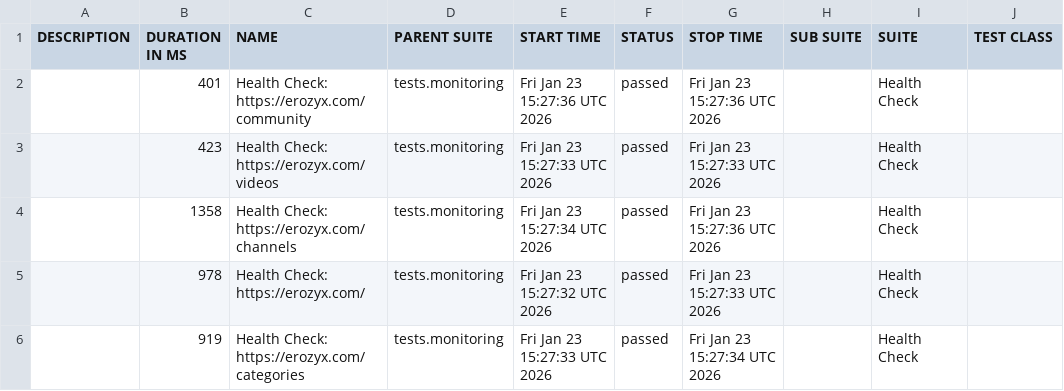
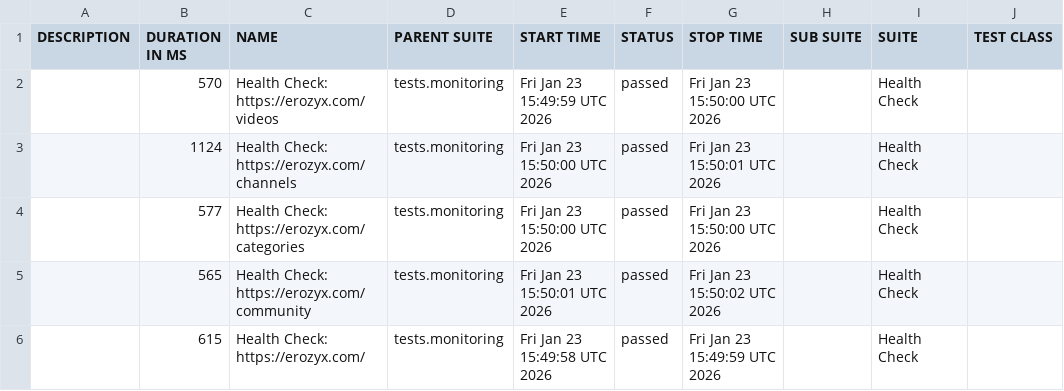
Before and after one commit to mike-novozhenov/AUTOMATION_VTUBE, a CSV file: data/suites.csv, drawn as a sheet; only a part is shown; the diff names each change by its address in the sheet, - before the commit and + after, or states it on an @@ line.

```diff
--- a/data/suites.csv
+++ b/data/suites.csv
-B2 (DURATION IN MS): 401
+B2 (DURATION IN MS): 570
-C2 (NAME): Health Check: https://erozyx.com/community
+C2 (NAME): Health Check: https://erozyx.com/videos
-E2 (START TIME): Fri Jan 23 15:27:36 UTC 2026
+E2 (START TIME): Fri Jan 23 15:49:59 UTC 2026
-G2 (STOP TIME): Fri Jan 23 15:27:36 UTC 2026
+G2 (STOP TIME): Fri Jan 23 15:50:00 UTC 2026
-B3 (DURATION IN MS): 423
+B3 (DURATION IN MS): 1124
-C3 (NAME): Health Check: https://erozyx.com/videos
+C3 (NAME): Health Check: https://erozyx.com/channels
-E3 (START TIME): Fri Jan 23 15:27:33 UTC 2026
+E3 (START TIME): Fri Jan 23 15:50:00 UTC 2026
-G3 (STOP TIME): Fri Jan 23 15:27:33 UTC 2026
+G3 (STOP TIME): Fri Jan 23 15:50:01 UTC 2026
-B4 (DURATION IN MS): 1358
+B4 (DURATION IN MS): 577
-C4 (NAME): Health Check: https://erozyx.com/channels
+C4 (NAME): Health Check: https://erozyx.com/categories
-E4 (START TIME): Fri Jan 23 15:27:34 UTC 2026
+E4 (START TIME): Fri Jan 23 15:50:00 UTC 2026
-G4 (STOP TIME): Fri Jan 23 15:27:36 UTC 2026
+G4 (STOP TIME): Fri Jan 23 15:50:00 UTC 2026
-B5 (DURATION IN MS): 978
+B5 (DURATION IN MS): 565
-C5 (NAME): Health Check: https://erozyx.com/
+C5 (NAME): Health Check: https://erozyx.com/community
-E5 (START TIME): Fri Jan 23 15:27:32 UTC 2026
+E5 (START TIME): Fri Jan 23 15:50:01 UTC 2026
-G5 (STOP TIME): Fri Jan 23 15:27:33 UTC 2026
+G5 (STOP TIME): Fri Jan 23 15:50:02 UTC 2026
-B6 (DURATION IN MS): 919
+B6 (DURATION IN MS): 615
-C6 (NAME): Health Check: https://erozyx.com/categories
+C6 (NAME): Health Check: https://erozyx.com/
-E6 (START TIME): Fri Jan 23 15:27:33 UTC 2026
+E6 (START TIME): Fri Jan 23 15:49:58 UTC 2026
-G6 (STOP TIME): Fri Jan 23 15:27:34 UTC 2026
+G6 (STOP TIME): Fri Jan 23 15:49:59 UTC 2026
```
Also changed, not shown: 41 other files.
